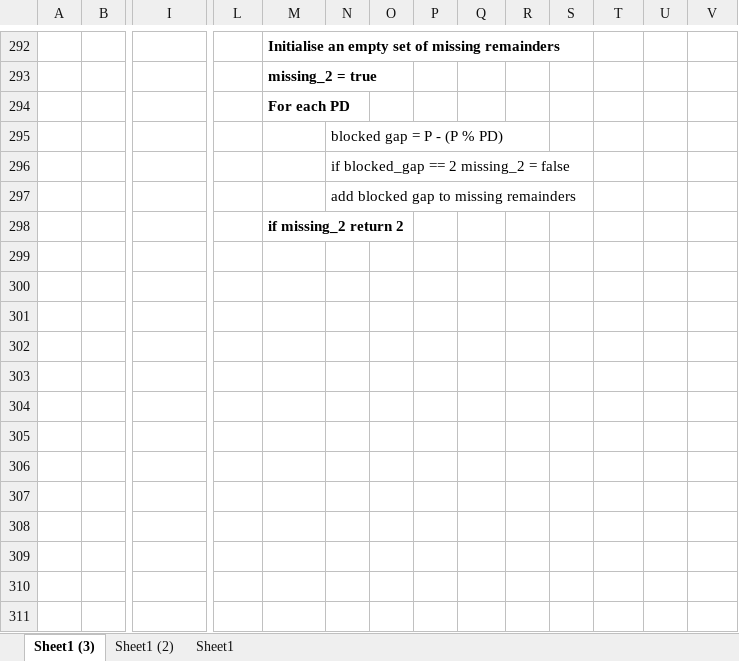
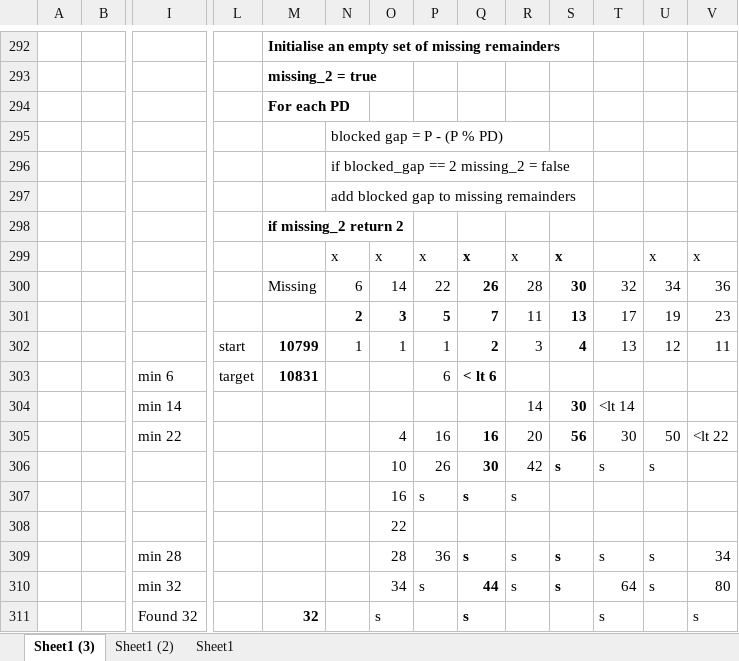
Before and after one commit to AlexanderParker/prime-experiments, an Excel workbook: prime gaps worksheet.xlsx, sheet Sheet1 (3), drawn as a sheet; only a part is shown, gaps mark what is left out; values as stored, in another font and other column widths than the file's, no borders; rows hold the shown columns only; the diff names each change by its address in the sheet, - before the commit and + after, or states it on an @@ line.

```diff
--- a/prime gaps worksheet.xlsx (sheet Sheet1 (3))
+++ b/prime gaps worksheet.xlsx (sheet Sheet1 (3))
+row 299:  |  |  |  |  | x | x | x | x | x | x |  | x | x
+row 300:  |  |  |  | Missing | 6 | 14 | 22 | 26 | 28 | 30 | 32 | 34 | 36
+row 301:  |  |  |  |  | 2 | 3 | 5 | 7 | 11 | 13 | 17 | 19 | 23
+row 302:  |  |  | start | 10799 | 1 | 1 | 1 | 2 | 3 | 4 | 13 | 12 | 11
+row 303:  |  | min 6 | target | 10831 |  |  | 6 | < lt 6
+row 304:  |  | min 14 |  |  |  |  |  |  | 14 | 30 | <lt 14
+row 305:  |  | min 22 |  |  |  | 4 | 16 | 16 | 20 | 56 | 30 | 50 | <lt 22
+row 306:  |  |  |  |  |  | 10 | 26 | 30 | 42 | s | s | s
+row 307:  |  |  |  |  |  | 16 | s | s | s
+row 308:  |  |  |  |  |  | 22
+row 309:  |  | min 28 |  |  |  | 28 | 36 | s | s | s | s | s | 34
+row 310:  |  | min 32 |  |  |  | 34 | s | 44 | s | s | 64 | s | 80
+row 311:  |  | Found 32 |  | 32 |  | s |  | s |  |  | s |  | s
```
Also changed, not shown: 2 other files.
